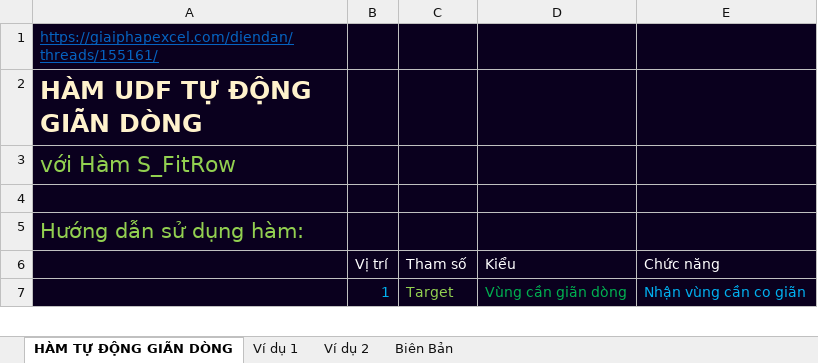
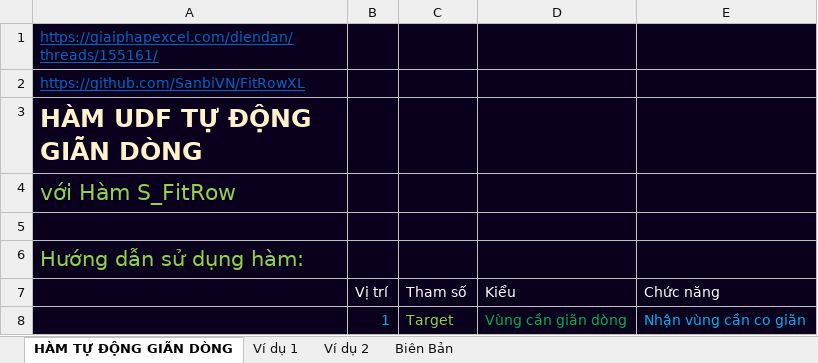
Before and after one commit to SanbiVN/FitRowXL, an Excel workbook: S_AutoFit_VI.xlsm, sheet HÀM TỰ ĐỘNG GIÃN DÒNG, drawn as a sheet; only a part is shown; values as stored, in another font and other column widths than the file's, no borders; the diff names each change by its address in the sheet, - before the commit and + after, or states it on an @@ line.

Commit message:
Update S_AutoFit_VI.xlsm

```diff
--- a/S_AutoFit_VI.xlsm (sheet HÀM TỰ ĐỘNG GIÃN DÒNG)
+++ b/S_AutoFit_VI.xlsm (sheet HÀM TỰ ĐỘNG GIÃN DÒNG)
+row 2: https://github.com/SanbiVN/FitRowXL
```
Also changed, not shown: charts or pictures.
